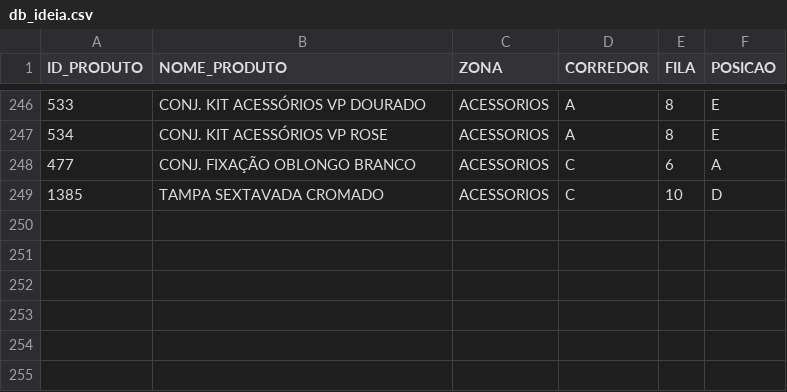
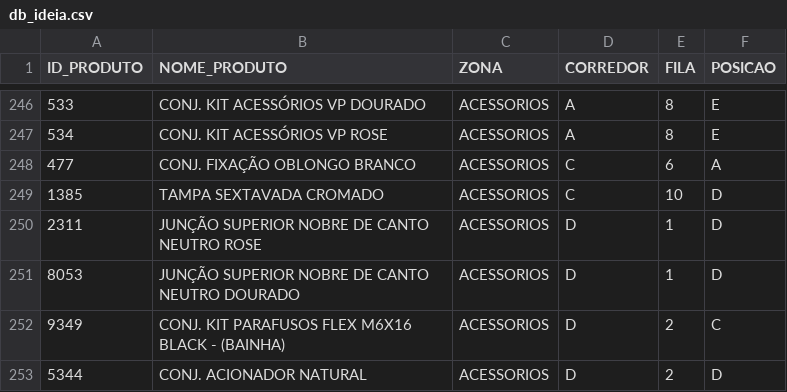
Before and after one commit to gabrielambrosiosaraiva/ideiadb, a CSV file: db_ideia.csv, drawn as a sheet; only a part is shown, gaps mark what is left out; the diff names each change by its address in the sheet, - before the commit and + after, or states it on an @@ line.

Commit message:
Atualização automática do CSV pelo Streamlit

```diff
--- a/db_ideia.csv
+++ b/db_ideia.csv
+row 250: 2311 | JUNÇÃO SUPERIOR NOBRE DE CANTO NEUTRO ROSE | ACESSORIOS | D | 1 | D
+row 251: 8053 | JUNÇÃO SUPERIOR NOBRE DE CANTO NEUTRO DOURADO | ACESSORIOS | D | 1 | D
+row 252: 9349 | CONJ. KIT PARAFUSOS FLEX M6X16 BLACK - (BAINHA) | ACESSORIOS | D | 2 | C
+row 253: 5344 | CONJ. ACIONADOR NATURAL | ACESSORIOS | D | 2 | D
```
